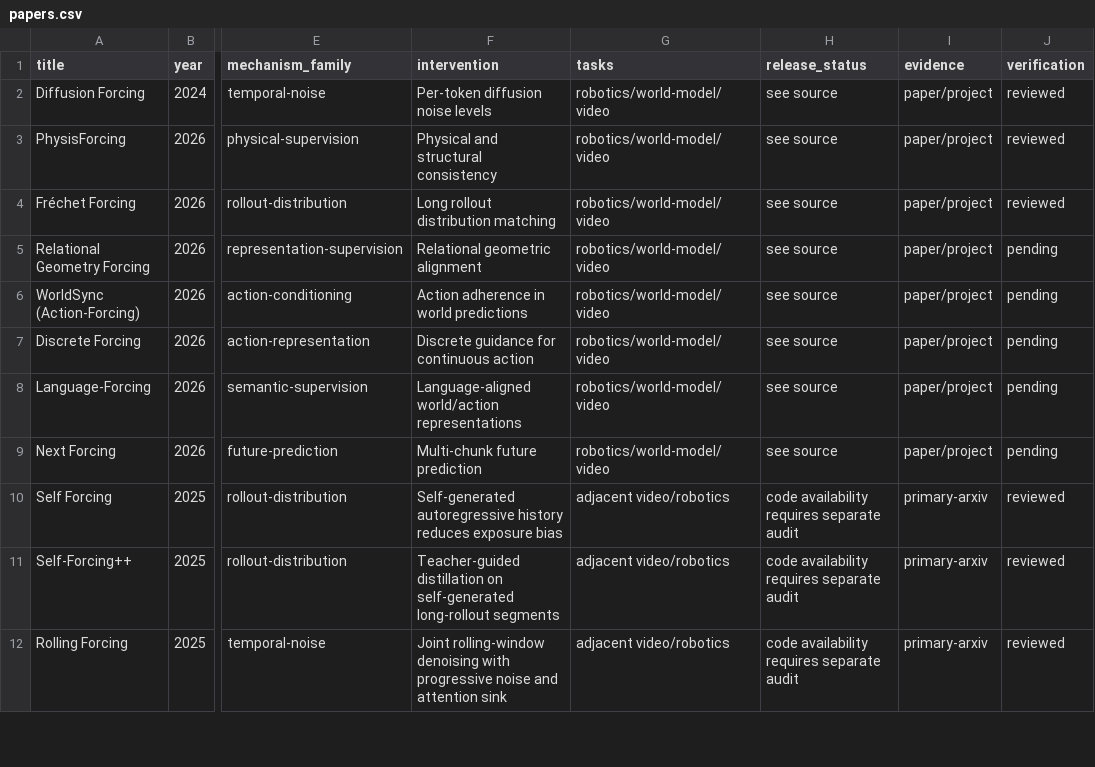
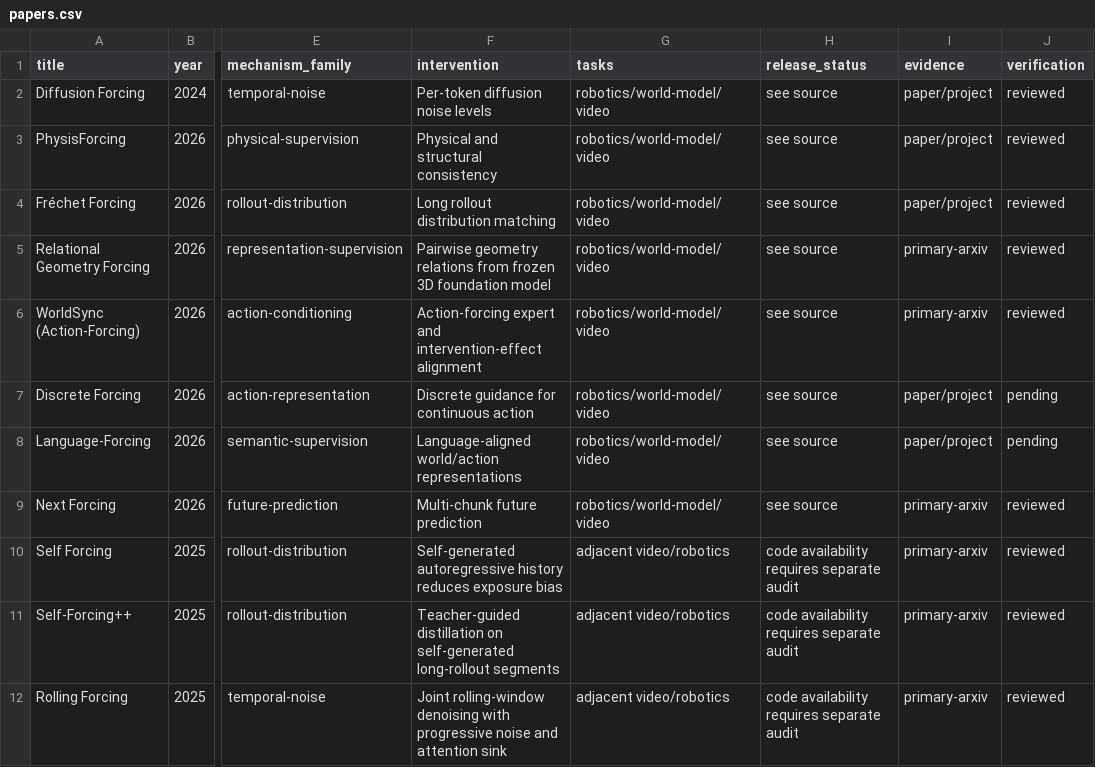
Before and after one commit to Jeffyaoliang/awesome-forcing-for-embodied-ai, a CSV file: data/papers.csv, drawn as a sheet; only a part is shown, gaps mark what is left out; the diff names each change by its address in the sheet, - before the commit and + after, or states it on an @@ line.

Commit message:
data: verify primary papers for Next, Relational Geometry and WorldSync

```diff
--- a/data/papers.csv
+++ b/data/papers.csv
-F5 (intervention): Relational geometric alignment
+F5 (intervention): Pairwise geometry relations from frozen 3D foundation model
-I5:I6 (evidence): paper/project
+I5:I6 (evidence): primary-arxiv
-J5:J6 (verification): pending
+J5:J6 (verification): reviewed
-F6 (intervention): Action adherence in world predictions
+F6 (intervention): Action-forcing expert and intervention-effect alignment
-I9 (evidence): paper/project
+I9 (evidence): primary-arxiv
-J9 (verification): pending
+J9 (verification): reviewed
```
